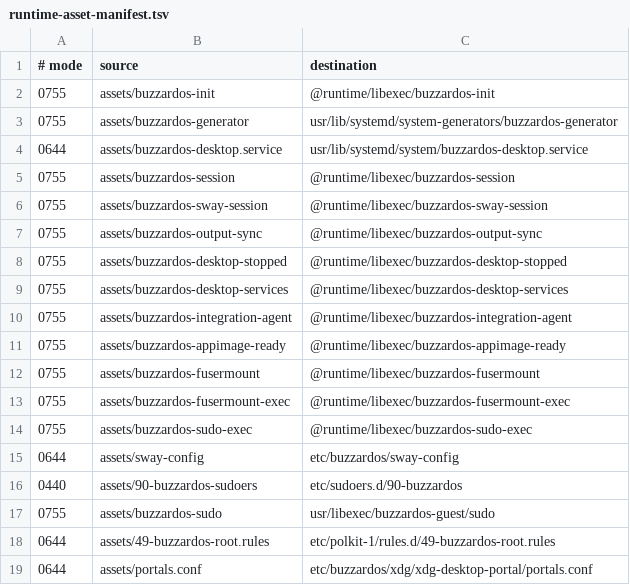
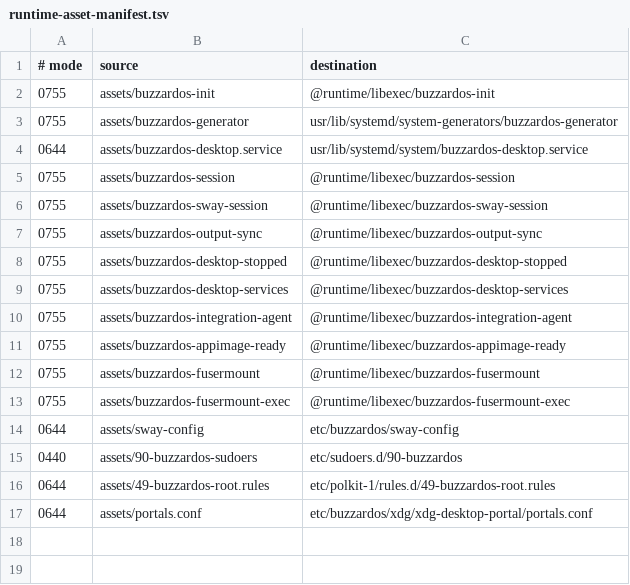
Before and after one commit to openresearchtools/BuzzardOS, a TSV file: guest/runtime-asset-manifest.tsv, drawn as a sheet.

Commit message:
Checkpoint current Buzzard OS worktree

```diff
--- a/guest/runtime-asset-manifest.tsv
+++ b/guest/runtime-asset-manifest.tsv
@@ -13,6 +13,4 @@
 0755	assets/buzzardos-fusermount-exec	@runtime/libexec/buzzardos-fusermount-exec
-0755	assets/buzzardos-sudo-exec	@runtime/libexec/buzzardos-sudo-exec
 0644	assets/sway-config	etc/buzzardos/sway-config
 0440	assets/90-buzzardos-sudoers	etc/sudoers.d/90-buzzardos
-0755	assets/buzzardos-sudo	usr/libexec/buzzardos-guest/sudo
 0644	assets/49-buzzardos-root.rules	etc/polkit-1/rules.d/49-buzzardos-root.rules
```
Also changed, not shown: LICENSES/generated/cargo-buzzardos-desktop.tsv, LICENSES/generated/cargo-buzzardos-guest.tsv, 40 other files.
